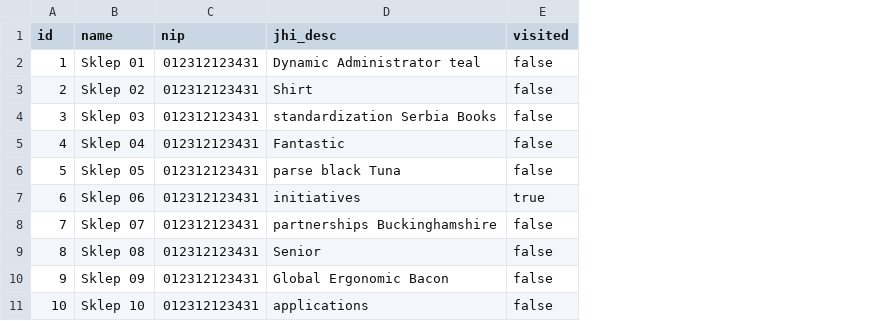
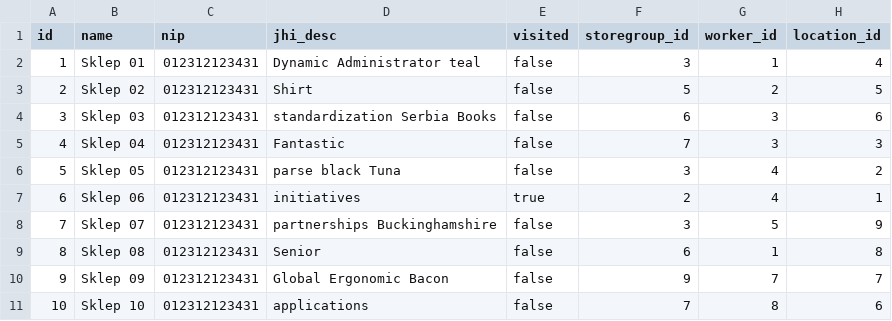
Before and after one commit to costrella/cechini, a CSV file: src/main/resources/config/liquibase/fake-data/store.csv, drawn as a sheet; the diff names each change by its address in the sheet, - before the commit and + after, or states it on an @@ line.

Commit message:
fake data - update

```diff
--- a/src/main/resources/config/liquibase/fake-data/store.csv
+++ b/src/main/resources/config/liquibase/fake-data/store.csv
+column F (storegroup_id), rows 2-11: 3 | 5 | 6 | 7 | 3 | 2 | 3 | 6 | 9 | 7
+column G (worker_id), rows 2-11: 1 | 2 | 3 | 3 | 4 | 4 | 5 | 1 | 7 | 8
+column H (location_id), rows 2-11: 4 | 5 | 6 | 3 | 2 | 1 | 9 | 8 | 7 | 6
```
Also changed, not shown: src/main/resources/config/liquibase/fake-data/jhi_order.csv, src/main/resources/config/liquibase/fake-data/location.csv, 12 other files.
